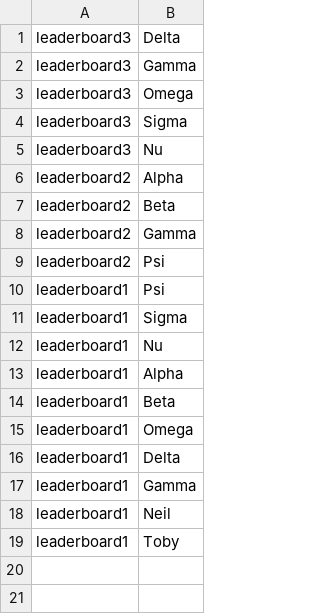
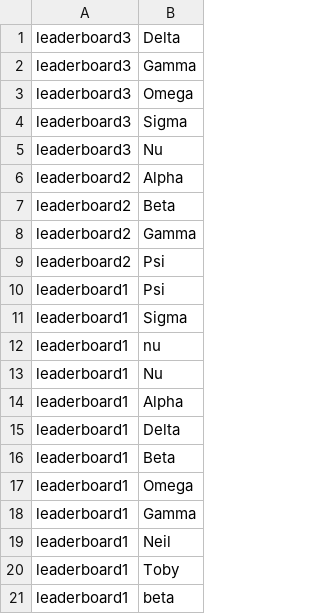
Before and after one commit to glossopm/table-tennis-ladder, a CSV file: leaderboards.csv, drawn as a sheet.

Commit message:
Updated the score functionality and added an ajax call for get data

```diff
--- a/leaderboards.csv
+++ b/leaderboards.csv
@@ -11,7 +11,8 @@ leaderboard1,Psi
 leaderboard1,Sigma
+leaderboard1,nu
 leaderboard1,Nu
 leaderboard1,Alpha
+leaderboard1,Delta
 leaderboard1,Beta
 leaderboard1,Omega
-leaderboard1,Delta
 leaderboard1,Gamma
@@ -19 +20,2 @@ leaderboard1,Neil
 leaderboard1,Toby
+leaderboard1,beta
```
Also changed, not shown: 3 other files.
